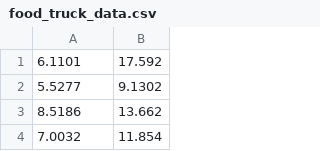
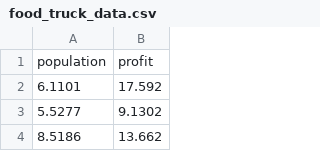
Before and after one commit to SatishRanjan/ml-datasets, a CSV file: food_truck_data.csv, drawn as a sheet; only a part is shown; the shorter side is filled out with more unchanged rows.

Commit message:
Adding column name to the dataset

```diff
--- a/food_truck_data.csv
+++ b/food_truck_data.csv
@@ -1 +1,2 @@
+population,profit
 6.1101,17.592
```
